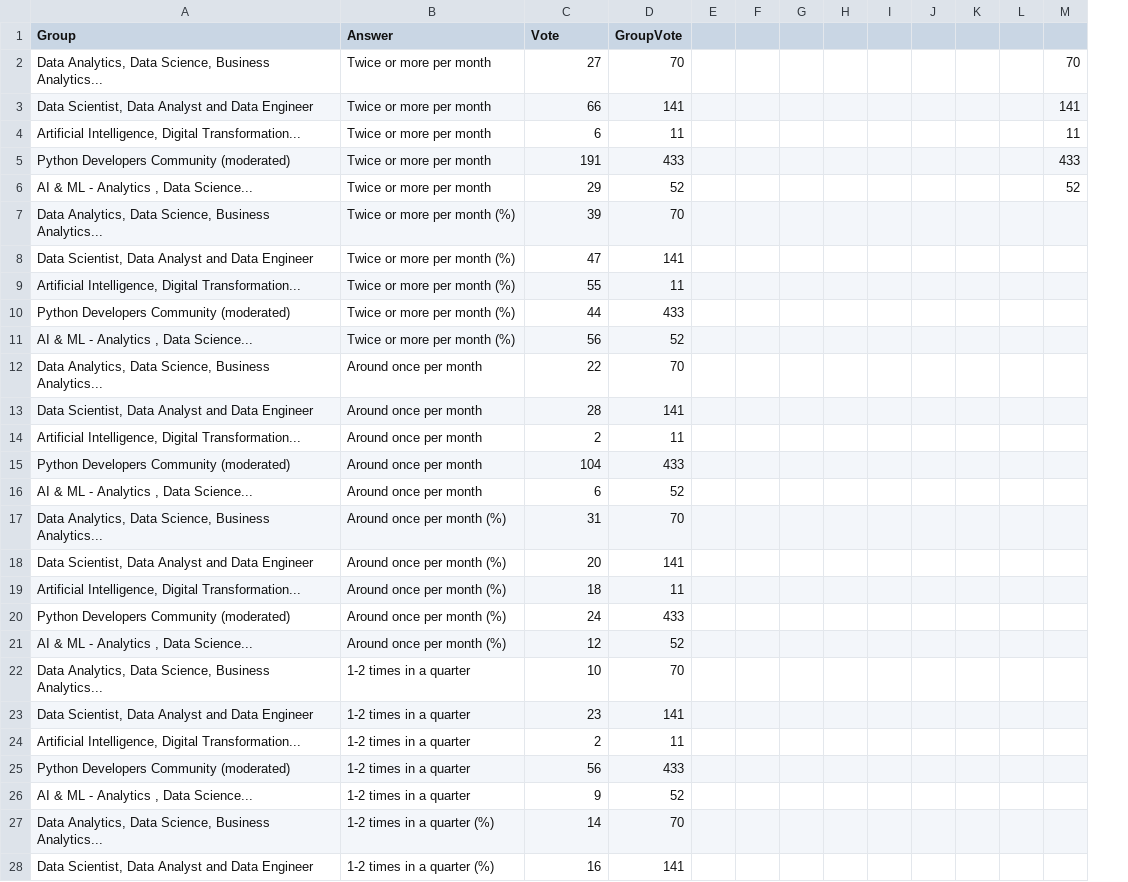
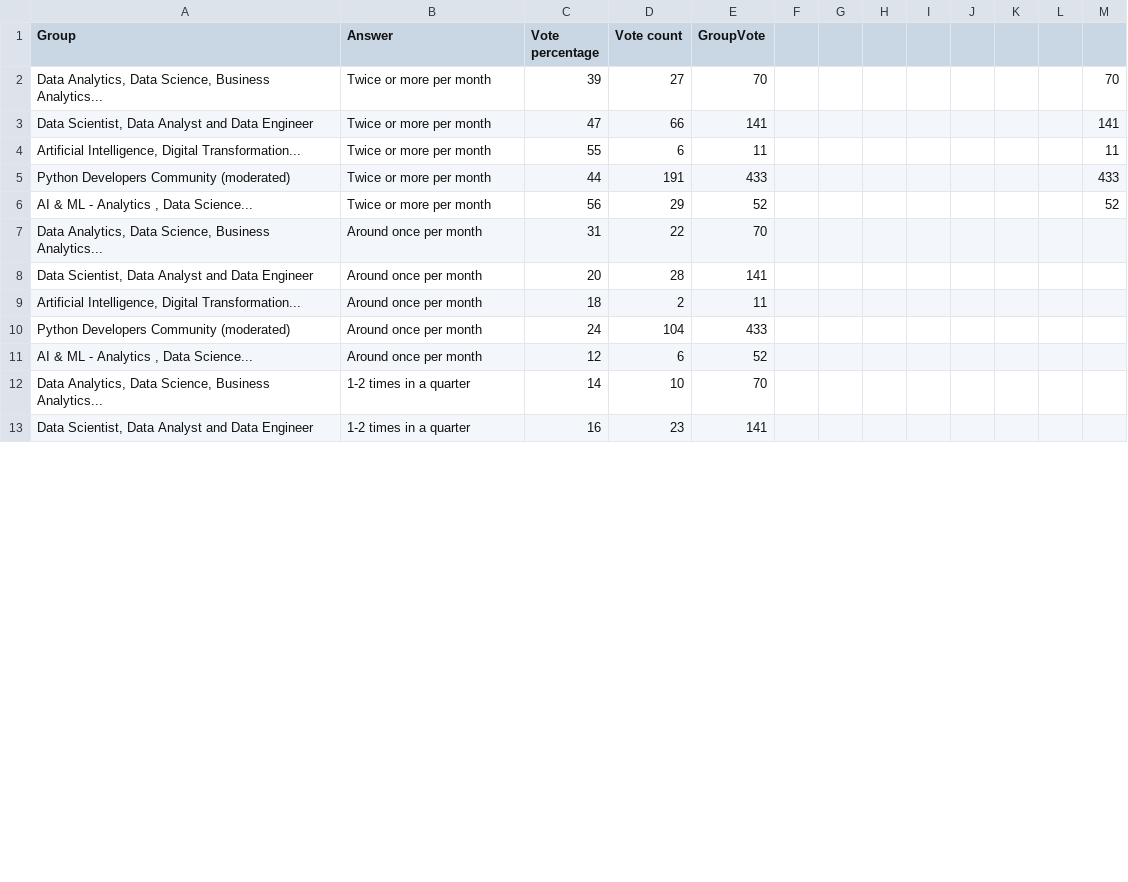
Before and after one commit to KleinK0910/Data, a CSV file: Poll_2022_08_29_data.csv, drawn as a sheet; only a part is shown; removed rows and columns are numbered as before the commit, all else as after; the diff covers the shown part only; the diff names each change by its address in the sheet, - before the commit and + after, or states it on an @@ line.

Commit message:
Add files via upload

```diff
--- a/Poll_2022_08_29_data.csv
+++ b/Poll_2022_08_29_data.csv
+column D (Vote count), rows 2-13: 27 | 66 | 6 | 191 | 29 | 22 | 28 | 2 | 104 | 6 | 10 | 23
-column E, empty
-C1: Vote
+C1: Vote percentage
-C2 (Vote percentage): 27
+C2 (Vote percentage): 39
-C3 (Vote percentage): 66
+C3 (Vote percentage): 47
-C4 (Vote percentage): 6
+C4 (Vote percentage): 55
-C5 (Vote percentage): 191
+C5 (Vote percentage): 44
-C6 (Vote percentage): 29
+C6 (Vote percentage): 56
-row 7: Data Analytics, Data Science, Business Analytics... | Twice or more per month (%) | 39 | 70
-row 8: Data Scientist, Data Analyst and Data Engineer | Twice or more per month (%) | 47 | 141
-row 9: Artificial Intelligence, Digital Transformation... | Twice or more per month (%) | 55 | 11
-row 10: Python Developers Community (moderated) | Twice or more per month (%) | 44 | 433
-row 11: AI & ML - Analytics , Data Science... | Twice or more per month (%) | 56 | 52
-row 12: Data Analytics, Data Science, Business Analytics... | Around once per month | 22 | 70
-row 13: Data Scientist, Data Analyst and Data Engineer | Around once per month | 28 | 141
-row 14: Artificial Intelligence, Digital Transformation... | Around once per month | 2 | 11
-row 15: Python Developers Community (moderated) | Around once per month | 104 | 433
-row 16: AI & ML - Analytics , Data Science... | Around once per month | 6 | 52
-B7:B11 (Answer): Around once per month (%)
+B7:B11 (Answer): Around once per month
-row 22: Data Analytics, Data Science, Business Analytics... | 1-2 times in a quarter | 10 | 70
-row 23: Data Scientist, Data Analyst and Data Engineer | 1-2 times in a quarter | 23 | 141
-row 24: Artificial Intelligence, Digital Transformation... | 1-2 times in a quarter | 2 | 11
-row 25: Python Developers Community (moderated) | 1-2 times in a quarter | 56 | 433
-row 26: AI & ML - Analytics , Data Science... | 1-2 times in a quarter | 9 | 52
-B12:B13 (Answer): 1-2 times in a quarter (%)
+B12:B13 (Answer): 1-2 times in a quarter
```
Also changed, not shown: 5 removed rows and 8 edited cells elsewhere in this file.
